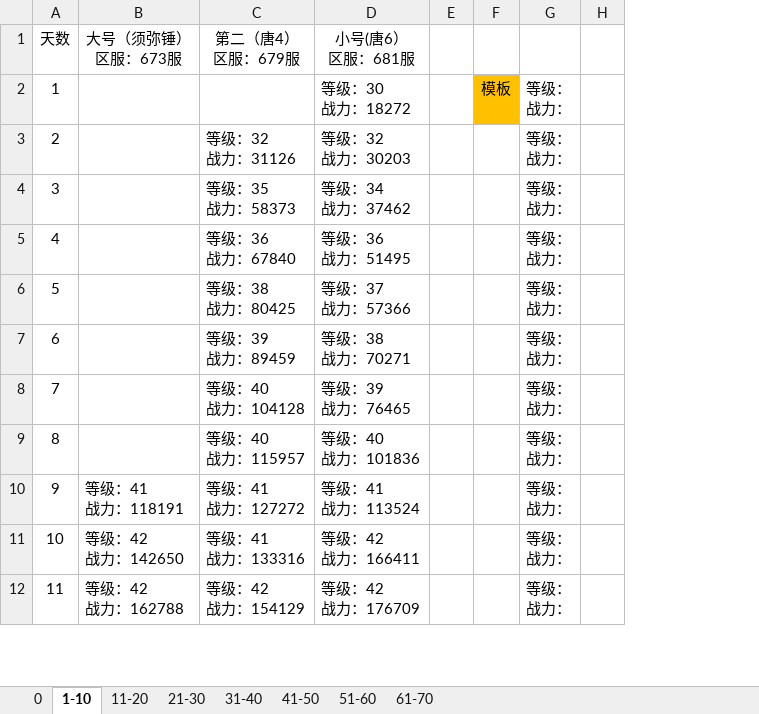
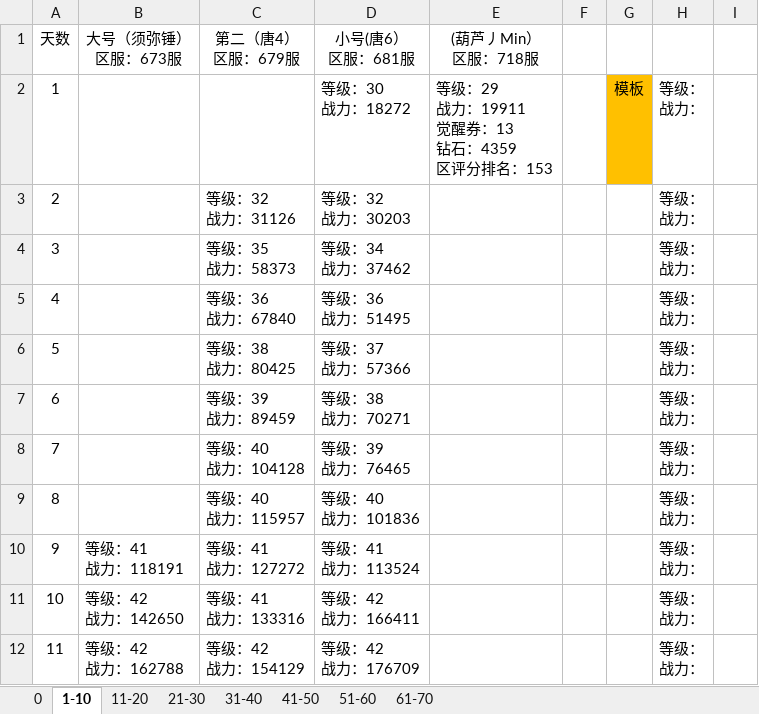
Before and after one commit to 1030821847/Person, an Excel workbook: 魂师对决日常记录.xlsx, sheet 1-10, drawn as a sheet; only a part is shown; values as stored, in another font and other column widths than the file's, no borders; ↵ is a line break in a cell; the diff names each change by its address in the sheet, - before the commit and + after, or states it on an @@ line.

```diff
--- a/魂师对决日常记录.xlsx (sheet 1-10)
+++ b/魂师对决日常记录.xlsx (sheet 1-10)
+column E ((葫芦丿Min） 区服：718服), row 2: 等级：29 ↵ 战力：19911 ↵ 觉醒券：13 ↵ 钻石：4359 ↵ 区评分排名：153
```
Also changed, not shown: sheet 0, sheet 61-70, sheet 51-60.
